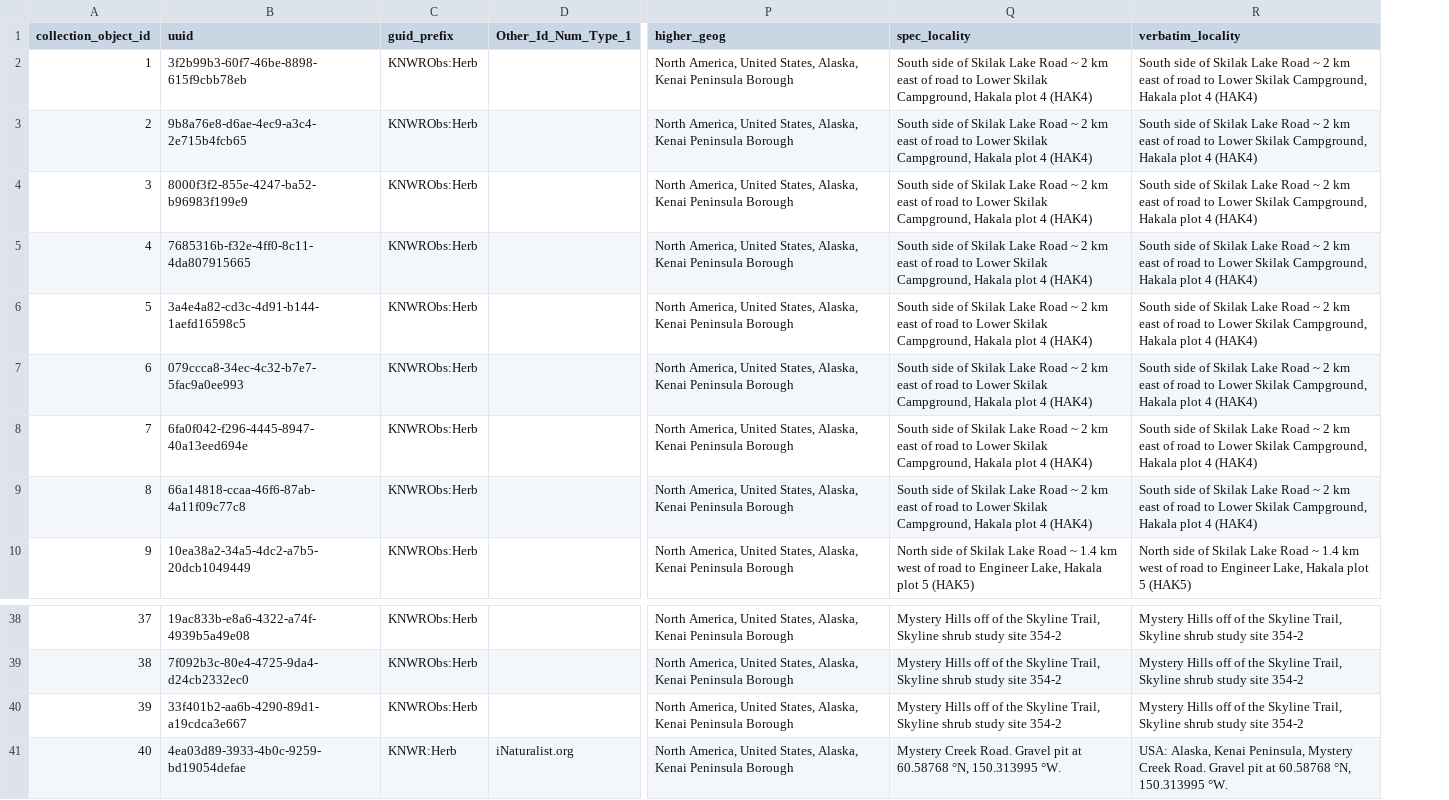
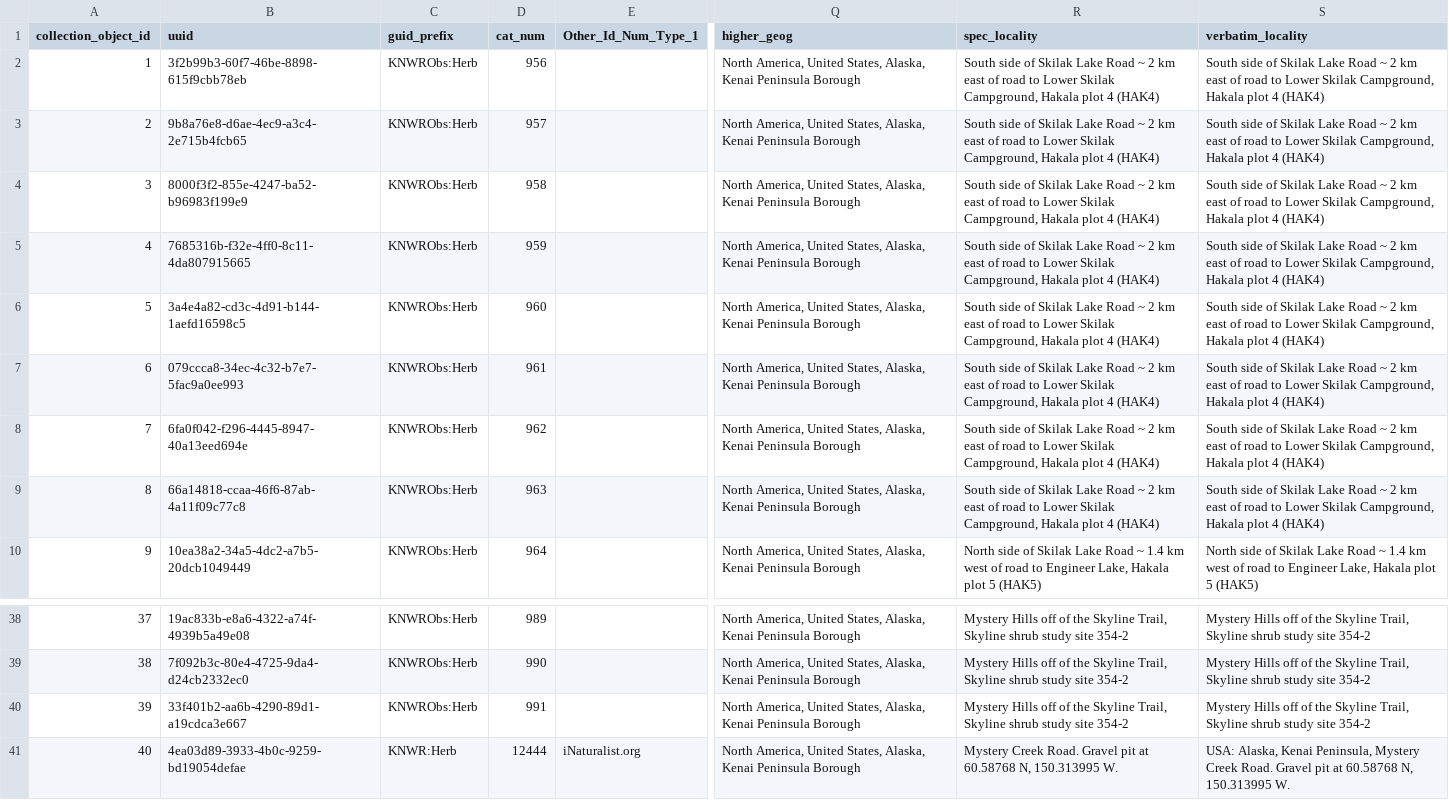
Before and after one commit to mlbowser/journal2020, a CSV file: appendixes/a01_Arctos_bulkload.csv, drawn as a sheet; only a part is shown, gaps mark what is left out; addresses are those after the commit; the diff names each change by its address in the sheet, - before the commit and + after, or states it on an @@ line.

Commit message:
Update Arctos data

```diff
--- a/appendixes/a01_Arctos_bulkload.csv
+++ b/appendixes/a01_Arctos_bulkload.csv
+column D (cat_num), rows 2-10: 956 | 957 | 958 | 959 | 960 | 961 | 962 | 963 | 964; rows 38-41: 989 | 990 | 991 | 12444
-R41 (spec_locality): …at 60.58768 °N, 150.313995 °W.
+R41 (spec_locality): …at 60.58768 N, 150.313995 W.
-S41 (verbatim_locality): …at 60.58768 °N, 150.313995 °W.
+S41 (verbatim_locality): …at 60.58768 N, 150.313995 W.
```
Also changed, not shown: 3 other files.
